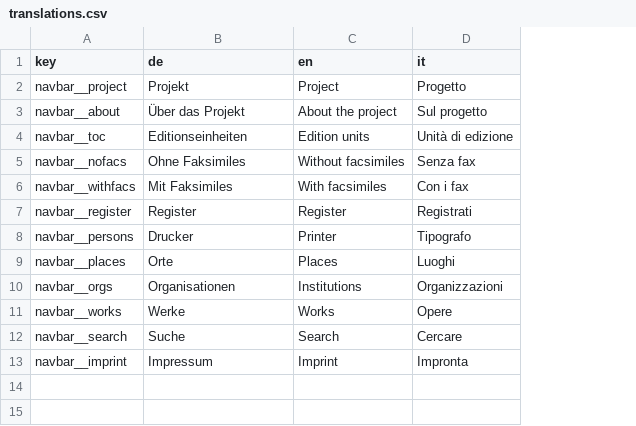
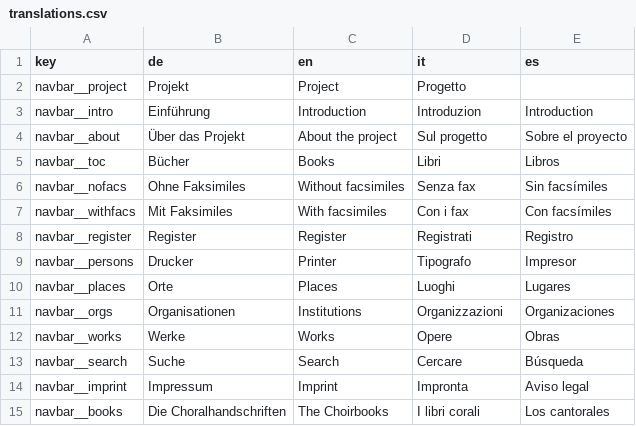
Before and after one commit to ofmgraz/ofm-static, a CSV file: translations.csv, drawn as a sheet; addresses are those after the commit; the diff names each change by its address in the sheet, - before the commit and + after, or states it on an @@ line.

Commit message:
added new terms

```diff
--- a/translations.csv
+++ b/translations.csv
+column E (es), rows 4-14: Sobre el proyecto | Libros | Sin facsímiles | Con facsímiles | Registro | Impresor | Lugares | Organizaciones | Obras | Búsqueda | Aviso legal
+row 3: navbar__intro | Einführung | Introduction | Introduzion | Introduction
-B5 (de): Editionseinheiten
+B5 (de): Bücher
-C5 (en): Edition units
+C5 (en): Books
-D5 (it): Unità di edizione
+D5 (it): Libri
+row 15: navbar__books | Die Choralhandschriften | The Choirbooks | I libri corali | Los cantorales
```
